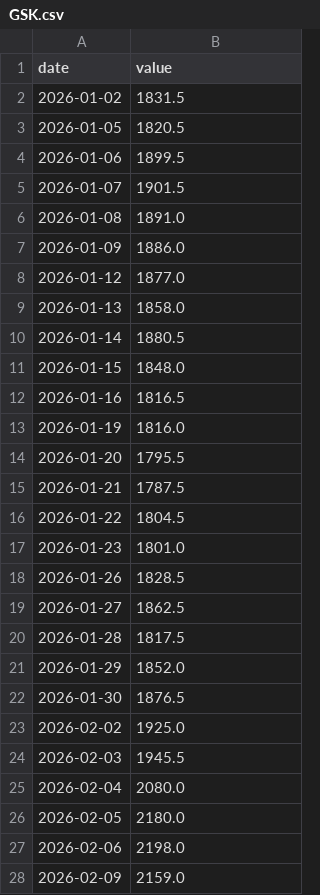
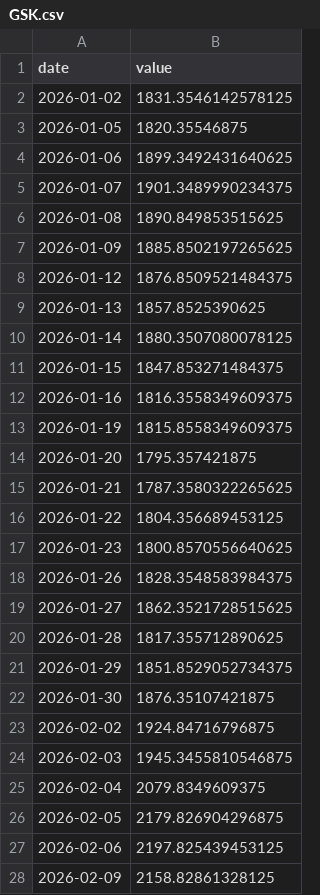
Before and after one commit to asos-uzairkhan/fantasy-investments, a CSV file: data/symbols/GSK.csv, drawn as a sheet; only a part is shown; the diff covers the shown part only.

```diff
--- a/data/symbols/GSK.csv
+++ b/data/symbols/GSK.csv
@@ -1,28 +1,28 @@
 date,value
-2026-01-02,1831.5
-2026-01-05,1820.5
-2026-01-06,1899.5
-2026-01-07,1901.5
-2026-01-08,1891.0
-2026-01-09,1886.0
-2026-01-12,1877.0
-2026-01-13,1858.0
-2026-01-14,1880.5
-2026-01-15,1848.0
-2026-01-16,1816.5
-2026-01-19,1816.0
-2026-01-20,1795.5
-2026-01-21,1787.5
-2026-01-22,1804.5
-2026-01-23,1801.0
-2026-01-26,1828.5
-2026-01-27,1862.5
-2026-01-28,1817.5
-2026-01-29,1852.0
-2026-01-30,1876.5
-2026-02-02,1925.0
-2026-02-03,1945.5
-2026-02-04,2080.0
-2026-02-05,2180.0
-2026-02-06,2198.0
-2026-02-09,2159.0
+2026-01-02,1831.3546142578125
+2026-01-05,1820.35546875
+2026-01-06,1899.3492431640625
+2026-01-07,1901.3489990234375
+2026-01-08,1890.849853515625
+2026-01-09,1885.8502197265625
+2026-01-12,1876.8509521484375
+2026-01-13,1857.8525390625
+2026-01-14,1880.3507080078125
+2026-01-15,1847.853271484375
+2026-01-16,1816.3558349609375
+2026-01-19,1815.8558349609375
+2026-01-20,1795.357421875
+2026-01-21,1787.3580322265625
+2026-01-22,1804.356689453125
+2026-01-23,1800.8570556640625
+2026-01-26,1828.3548583984375
+2026-01-27,1862.3521728515625
+2026-01-28,1817.355712890625
+2026-01-29,1851.8529052734375
+2026-01-30,1876.35107421875
+2026-02-02,1924.84716796875
+2026-02-03,1945.3455810546875
+2026-02-04,2079.8349609375
+2026-02-05,2179.826904296875
+2026-02-06,2197.825439453125
+2026-02-09,2158.82861328125
```
Also changed, not shown: 4 added rows and 5 edited cells elsewhere in this file, data/symbols/AZN.csv, data/symbols/BP.csv, 48 other files.
